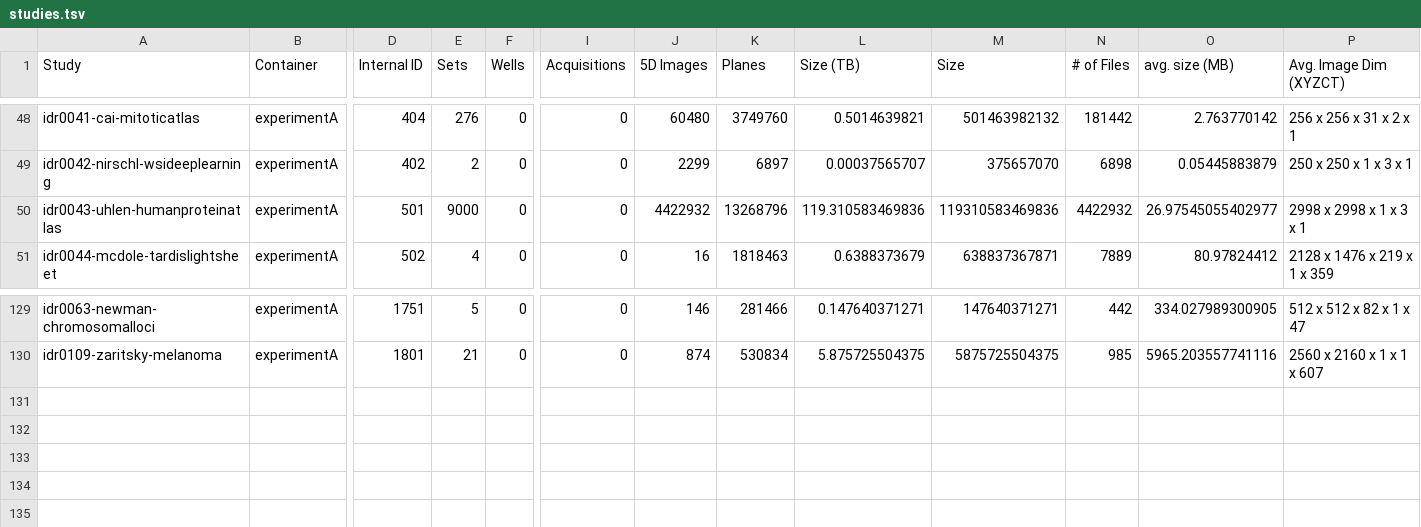
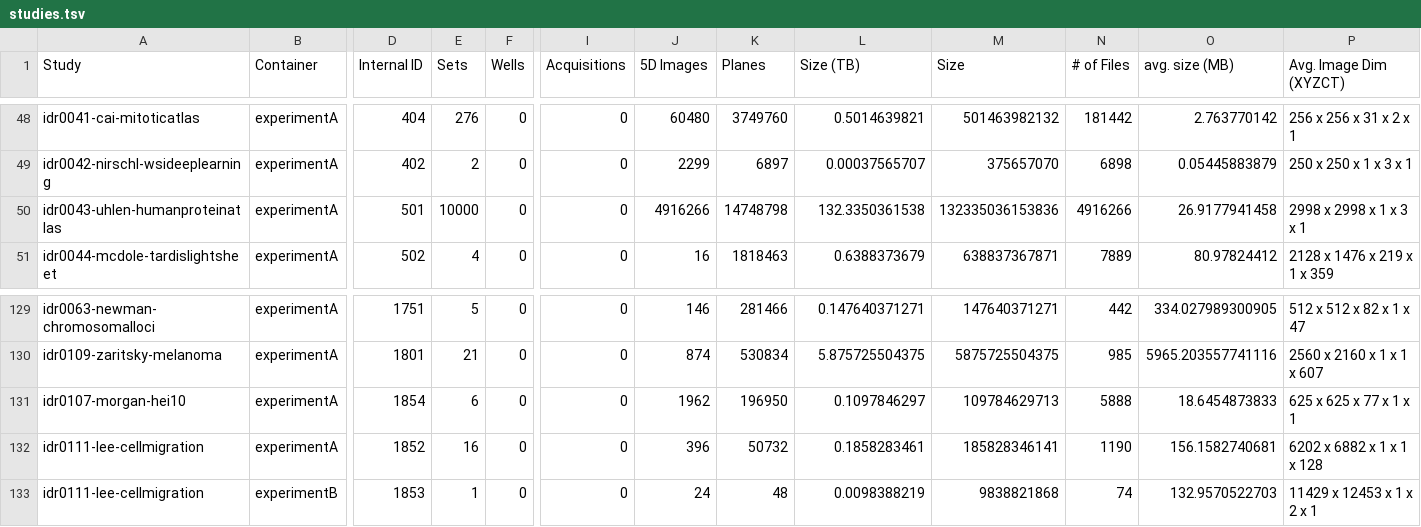
Before and after one commit to IDR/idr.openmicroscopy.org, a TSV file: _data/studies.tsv, drawn as a sheet; only a part is shown, gaps mark what is left out; rows hold the shown columns only; the diff names each change by its address in the sheet, - before the commit and + after, or states it on an @@ line.

```diff
--- a/_data/studies.tsv
+++ b/_data/studies.tsv
-E50 (Sets): 9000
+E50 (Sets): 10000
-J50 (5D Images): 4422932
+J50 (5D Images): 4916266
-K50 (Planes): 13268796
+K50 (Planes): 14748798
-L50 (Size (TB)): 119.310583469836
+L50 (Size (TB)): 132.3350361538
-M50 (Size): 119310583469836
+M50 (Size): 132335036153836
-N50 (# of Files): 4422932
+N50 (# of Files): 4916266
-O50 (avg. size (MB)): 26.97545055402977
+O50 (avg. size (MB)): 26.9177941458
+row 131: idr0107-morgan-hei10 | experimentA | 1854 | 6 | 0 | 0 | 1962 | 196950 | 0.1097846297 | 109784629713 | 5888 | 18.6454873833 | 625 x 625 x 77 x 1 x 1
+row 132: idr0111-lee-cellmigration | experimentA | 1852 | 16 | 0 | 0 | 396 | 50732 | 0.1858283461 | 185828346141 | 1190 | 156.1582740681 | 6202 x 6882 x 1 x 1 x 128
+row 133: idr0111-lee-cellmigration | experimentB | 1853 | 1 | 0 | 0 | 24 | 48 | 0.0098388219 | 9838821868 | 74 | 132.9570522703 | 11429 x 12453 x 1 x 2 x 1
```
Also changed, not shown: _data/releases.tsv.
